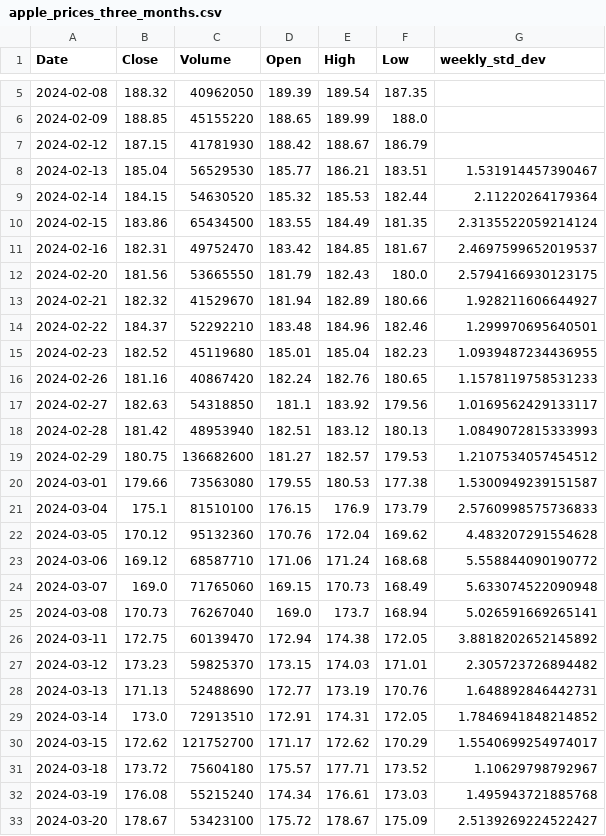
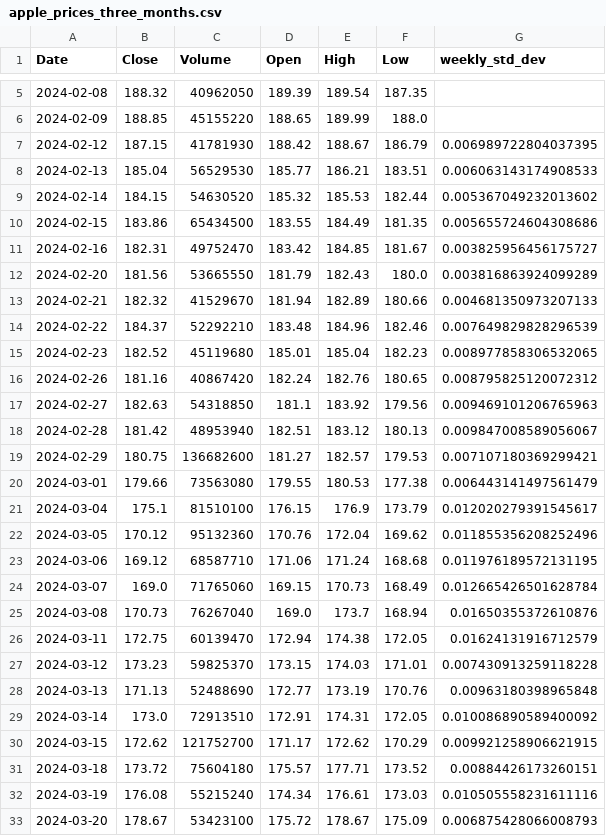
Before and after one commit to mj-schweiger/5---Project---Data-Transformation-for-Trading-Models, a CSV file: exported_data/apple_prices_three_months.csv, drawn as a sheet; only a part is shown, gaps mark what is left out; the diff covers the shown part only.

```diff
--- a/exported_data/apple_prices_three_months.csv
+++ b/exported_data/apple_prices_three_months.csv
@@ -6,28 +6,28 @@ Date,Close,Volume,Open,High,Low,weekly_std_dev
 2024-02-09,188.85,45155220,188.65,189.99,188.0,
-2024-02-12,187.15,41781930,188.42,188.67,186.79,
-2024-02-13,185.04,56529530,185.77,186.21,183.51,1.531914457390467
-2024-02-14,184.15,54630520,185.32,185.53,182.44,2.11220264179364
-2024-02-15,183.86,65434500,183.55,184.49,181.35,2.3135522059214124
-2024-02-16,182.31,49752470,183.42,184.85,181.67,2.4697599652019537
-2024-02-20,181.56,53665550,181.79,182.43,180.0,2.5794166930123175
-2024-02-21,182.32,41529670,181.94,182.89,180.66,1.928211606644927
-2024-02-22,184.37,52292210,183.48,184.96,182.46,1.299970695640501
-2024-02-23,182.52,45119680,185.01,185.04,182.23,1.0939487234436955
-2024-02-26,181.16,40867420,182.24,182.76,180.65,1.1578119758531233
-2024-02-27,182.63,54318850,181.1,183.92,179.56,1.0169562429133117
-2024-02-28,181.42,48953940,182.51,183.12,180.13,1.0849072815333993
-2024-02-29,180.75,136682600,181.27,182.57,179.53,1.2107534057454512
-2024-03-01,179.66,73563080,179.55,180.53,177.38,1.5300949239151587
-2024-03-04,175.1,81510100,176.15,176.9,173.79,2.5760998575736833
-2024-03-05,170.12,95132360,170.76,172.04,169.62,4.483207291554628
-2024-03-06,169.12,68587710,171.06,171.24,168.68,5.558844090190772
-2024-03-07,169.0,71765060,169.15,170.73,168.49,5.633074522090948
-2024-03-08,170.73,76267040,169.0,173.7,168.94,5.026591669265141
-2024-03-11,172.75,60139470,172.94,174.38,172.05,3.8818202652145892
-2024-03-12,173.23,59825370,173.15,174.03,171.01,2.305723726894482
-2024-03-13,171.13,52488690,172.77,173.19,170.76,1.648892846442731
-2024-03-14,173.0,72913510,172.91,174.31,172.05,1.7846941848214852
-2024-03-15,172.62,121752700,171.17,172.62,170.29,1.5540699254974017
-2024-03-18,173.72,75604180,175.57,177.71,173.52,1.10629798792967
-2024-03-19,176.08,55215240,174.34,176.61,173.03,1.495943721885768
-2024-03-20,178.67,53423100,175.72,178.67,175.09,2.5139269224522427
+2024-02-12,187.15,41781930,188.42,188.67,186.79,0.006989722804037395
+2024-02-13,185.04,56529530,185.77,186.21,183.51,0.006063143174908533
+2024-02-14,184.15,54630520,185.32,185.53,182.44,0.005367049232013602
+2024-02-15,183.86,65434500,183.55,184.49,181.35,0.005655724604308686
+2024-02-16,182.31,49752470,183.42,184.85,181.67,0.003825956456175727
+2024-02-20,181.56,53665550,181.79,182.43,180.0,0.003816863924099289
+2024-02-21,182.32,41529670,181.94,182.89,180.66,0.004681350973207133
+2024-02-22,184.37,52292210,183.48,184.96,182.46,0.007649829828296539
+2024-02-23,182.52,45119680,185.01,185.04,182.23,0.008977858306532065
+2024-02-26,181.16,40867420,182.24,182.76,180.65,0.008795825120072312
+2024-02-27,182.63,54318850,181.1,183.92,179.56,0.009469101206765963
+2024-02-28,181.42,48953940,182.51,183.12,180.13,0.009847008589056067
+2024-02-29,180.75,136682600,181.27,182.57,179.53,0.007107180369299421
+2024-03-01,179.66,73563080,179.55,180.53,177.38,0.006443141497561479
+2024-03-04,175.1,81510100,176.15,176.9,173.79,0.012020279391545617
+2024-03-05,170.12,95132360,170.76,172.04,169.62,0.011855356208252496
+2024-03-06,169.12,68587710,171.06,171.24,168.68,0.011976189572131195
+2024-03-07,169.0,71765060,169.15,170.73,168.49,0.012665426501628784
+2024-03-08,170.73,76267040,169.0,173.7,168.94,0.01650355372610876
+2024-03-11,172.75,60139470,172.94,174.38,172.05,0.01624131916712579
+2024-03-12,173.23,59825370,173.15,174.03,171.01,0.007430913259118228
+2024-03-13,171.13,52488690,172.77,173.19,170.76,0.00963180398965848
+2024-03-14,173.0,72913510,172.91,174.31,172.05,0.010086890589400092
+2024-03-15,172.62,121752700,171.17,172.62,170.29,0.009921258906621915
+2024-03-18,173.72,75604180,175.57,177.71,173.52,0.00884426173260151
+2024-03-19,176.08,55215240,174.34,176.61,173.03,0.010505558231611116
+2024-03-20,178.67,53423100,175.72,178.67,175.09,0.006875428066008793
```
Also changed, not shown: 31 edited cells elsewhere in this file, 1 other file.
